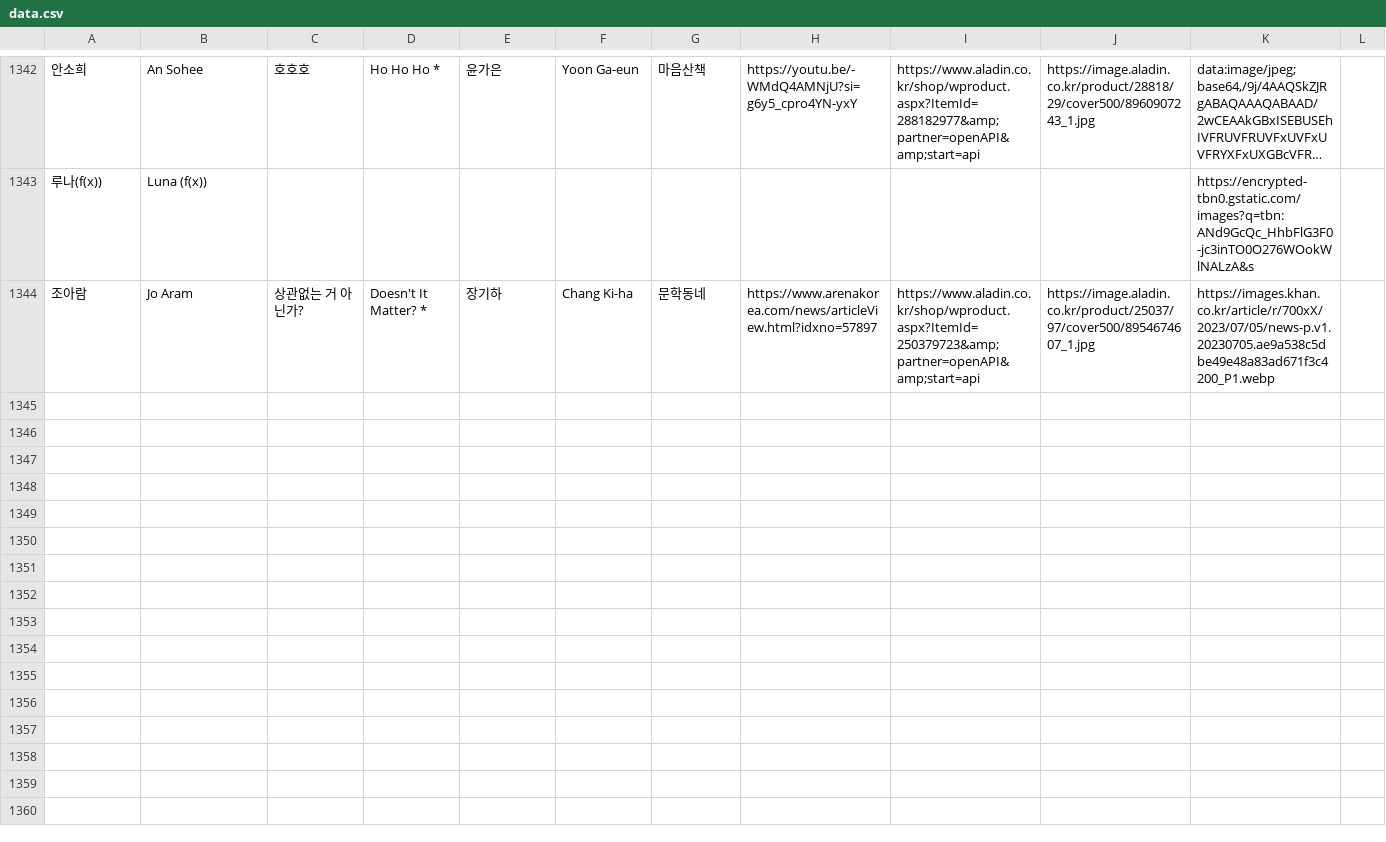
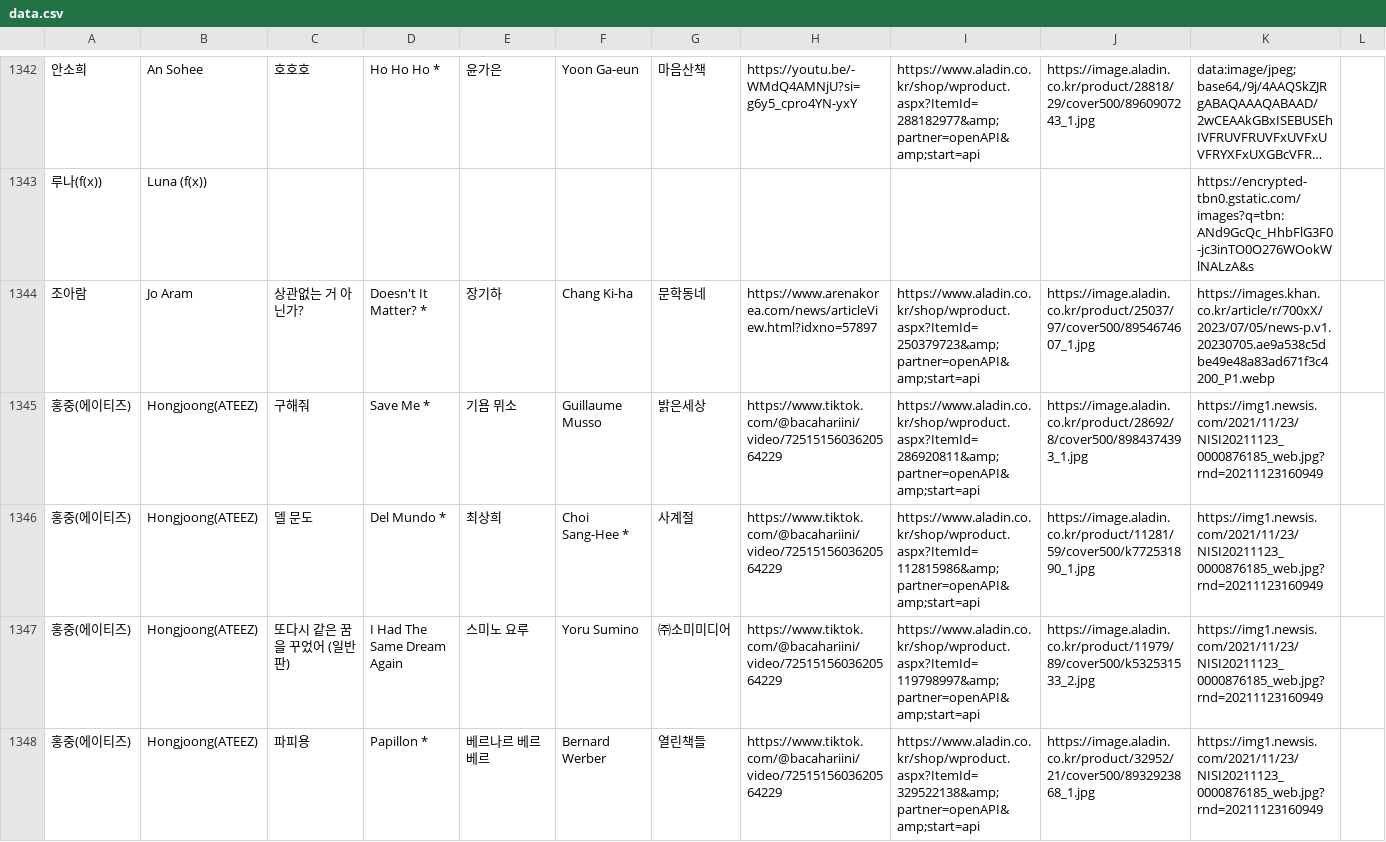
Before and after one commit to hwiruruk/favoread, a CSV file: data.csv, drawn as a sheet; only a part is shown, gaps mark what is left out; long unchanged cells end in …; the diff names each change by its address in the sheet, - before the commit and + after, or states it on an @@ line.

Commit message:
편집기에서 데이터 업데이트 (2026-07-16 02:59)

```diff
--- a/data.csv
+++ b/data.csv
+row 1345: 홍중(에이티즈) | Hongjoong(ATEEZ) | 구해줘 | Save Me * | 기욤 뮈소 | Guillaume Musso | 밝은세상 | https://www.tiktok.com/@bacahariini/video/7251515603620564229 | https://www.aladin.co.kr/shop/wproduct.aspx?ItemId=286920811&amp;partner=openAPI&amp;start=api | https://image.aladin.co.kr/product/28692/8/cover500/8984374393_1.jpg | https://img1.newsis.com/2021/11/23/NISI20211123_0000876185_web.jpg?rnd=20211123160949
+row 1346: 홍중(에이티즈) | Hongjoong(ATEEZ) | 델 문도 | Del Mundo * | 최상희 | Choi Sang-Hee * | 사계절 | https://www.tiktok.com/@bacahariini/video/7251515603620564229 | https://www.aladin.co.kr/shop/wproduct.aspx?ItemId=112815986&amp;partner=openAPI&amp;start=api | https://image.aladin.co.kr/product/11281/59/cover500/k772531890_1.jpg | https://img1.newsis.com/2021/11/23/NISI20211123_0000876185_web.jpg?rnd=20211123160949
+row 1347: 홍중(에이티즈) | Hongjoong(ATEEZ) | 또다시 같은 꿈을 꾸었어 (일반판) | I Had The Same Dream Again | 스미노 요루 | Yoru Sumino | ㈜소미미디어 | https://www.tiktok.com/@bacahariini/video/7251515603620564229 | https://www.aladin.co.kr/shop/wproduct.aspx?ItemId=119798997&amp;partner=openAPI&amp;start=api | https://image.aladin.co.kr/product/11979/89/cover500/k532531533_2.jpg | https://img1.newsis.com/2021/11/23/NISI20211123_0000876185_web.jpg?rnd=20211123160949
+row 1348: 홍중(에이티즈) | Hongjoong(ATEEZ) | 파피용 | Papillon * | 베르나르 베르베르 | Bernard Werber | 열린책들 | https://www.tiktok.com/@bacahariini/video/7251515603620564229 | https://www.aladin.co.kr/shop/wproduct.aspx?ItemId=329522138&amp;partner=openAPI&amp;start=api | https://image.aladin.co.kr/product/32952/21/cover500/8932923868_1.jpg | https://img1.newsis.com/2021/11/23/NISI20211123_0000876185_web.jpg?rnd=20211123160949
```
